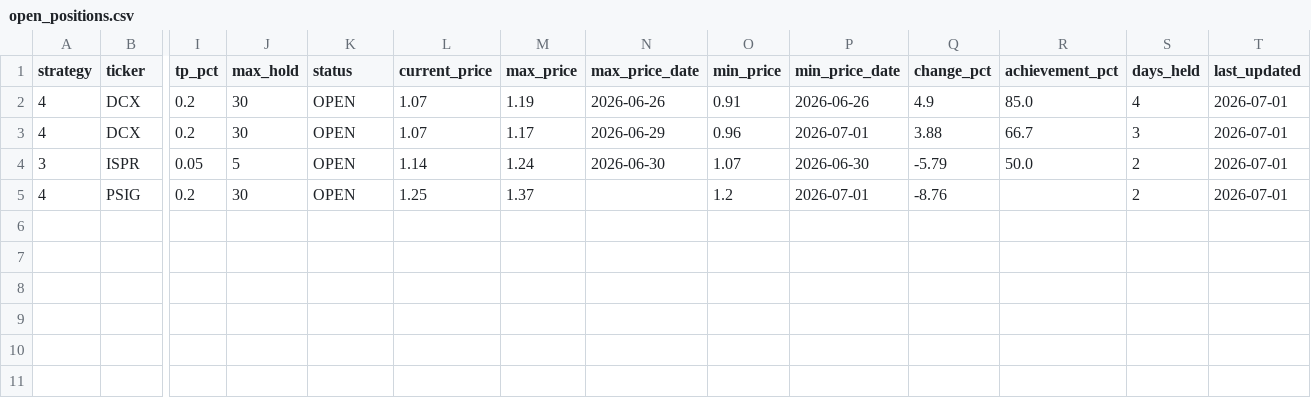
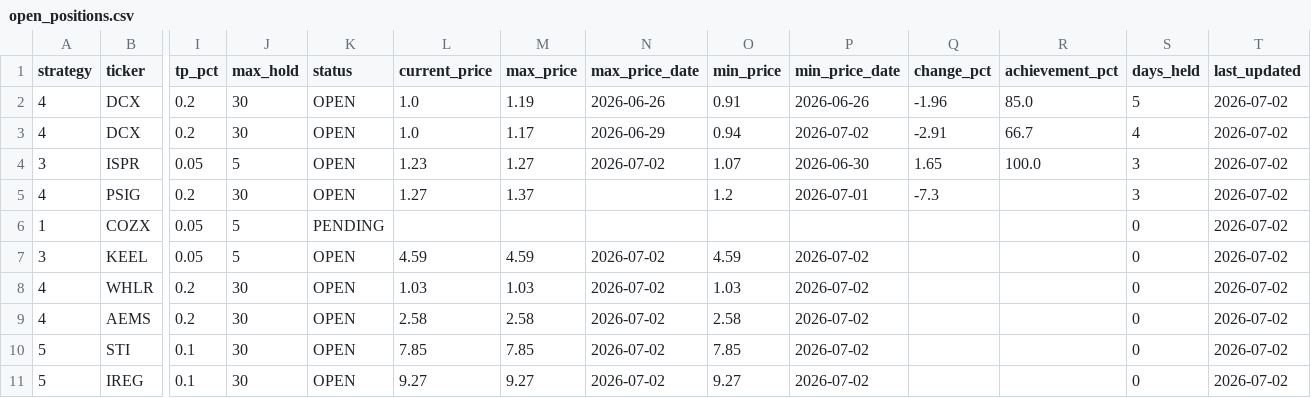
Before and after one commit to jayc950807/surge-scanner, a CSV file: data/open_positions.csv, drawn as a sheet; only a part is shown, gaps mark what is left out; rows hold the shown columns only; the diff names each change by its address in the sheet, - before the commit and + after, or states it on an @@ line.

```diff
--- a/data/open_positions.csv
+++ b/data/open_positions.csv
-L2:L3 (current_price): 1.07
+L2:L3 (current_price): 1.0
-Q2 (change_pct): 4.9
+Q2 (change_pct): -1.96
-S2 (days_held): 4
+S2 (days_held): 5
-T2:T5 (last_updated): 2026-07-01
+T2:T5 (last_updated): 2026-07-02
-O3 (min_price): 0.96
+O3 (min_price): 0.94
-P3 (min_price_date): 2026-07-01
+P3 (min_price_date): 2026-07-02
-Q3 (change_pct): 3.88
+Q3 (change_pct): -2.91
-S3 (days_held): 3
+S3 (days_held): 4
-L4 (current_price): 1.14
+L4 (current_price): 1.23
-M4 (max_price): 1.24
+M4 (max_price): 1.27
-N4 (max_price_date): 2026-06-30
+N4 (max_price_date): 2026-07-02
-Q4 (change_pct): -5.79
+Q4 (change_pct): 1.65
-R4 (achievement_pct): 50.0
+R4 (achievement_pct): 100.0
-S4:S5 (days_held): 2
+S4:S5 (days_held): 3
-L5 (current_price): 1.25
+L5 (current_price): 1.27
-Q5 (change_pct): -8.76
+Q5 (change_pct): -7.3
+row 6: 1 | COZX | 0.05 | 5 | PENDING |  |  |  |  |  |  |  | 0 | 2026-07-02
+row 7: 3 | KEEL | 0.05 | 5 | OPEN | 4.59 | 4.59 | 2026-07-02 | 4.59 | 2026-07-02 |  |  | 0 | 2026-07-02
+row 8: 4 | WHLR | 0.2 | 30 | OPEN | 1.03 | 1.03 | 2026-07-02 | 1.03 | 2026-07-02 |  |  | 0 | 2026-07-02
+row 9: 4 | AEMS | 0.2 | 30 | OPEN | 2.58 | 2.58 | 2026-07-02 | 2.58 | 2026-07-02 |  |  | 0 | 2026-07-02
+row 10: 5 | STI | 0.1 | 30 | OPEN | 7.85 | 7.85 | 2026-07-02 | 7.85 | 2026-07-02 |  |  | 0 | 2026-07-02
+row 11: 5 | IREG | 0.1 | 30 | OPEN | 9.27 | 9.27 | 2026-07-02 | 9.27 | 2026-07-02 |  |  | 0 | 2026-07-02
```
Also changed, not shown: data/history.csv, 2 other files.
